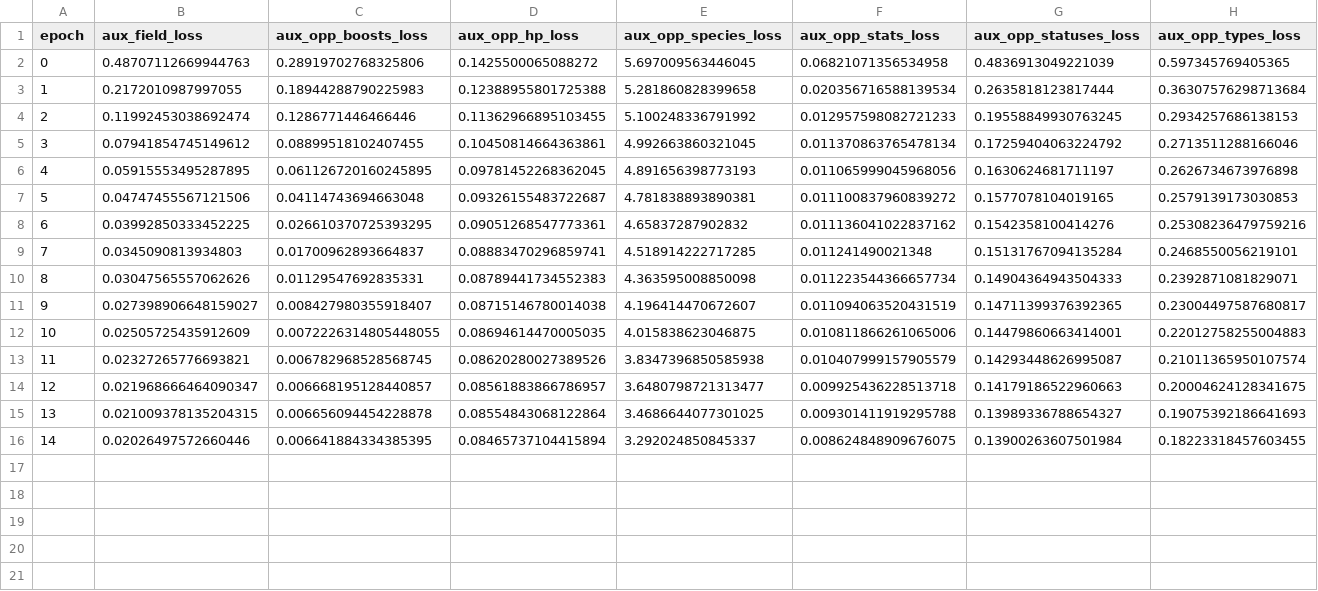
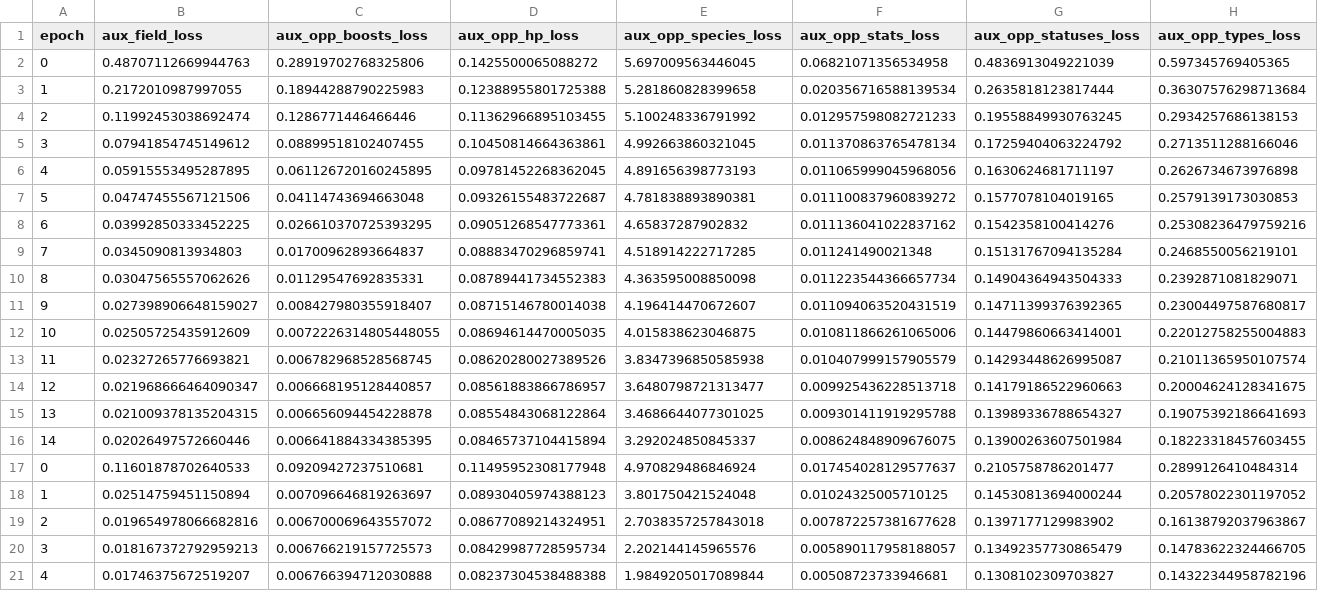
Before and after one commit to NotAdson/Project-Frontier-IA, a CSV file: src/data/training_log.csv, drawn as a sheet; only a part is shown; rows hold the shown columns only; the diff names each change by its address in the sheet, - before the commit and + after, or states it on an @@ line.

```diff
--- a/src/data/training_log.csv
+++ b/src/data/training_log.csv
+row 17: 0 | 0.11601878702640533 | 0.09209427237510681 | 0.11495952308177948 | 4.970829486846924 | 0.017454028129577637 | 0.2105758786201477 | 0.2899126410484314
+row 18: 1 | 0.02514759451150894 | 0.007096646819263697 | 0.08930405974388123 | 3.801750421524048 | 0.01024325005710125 | 0.14530813694000244 | 0.20578022301197052
+row 19: 2 | 0.019654978066682816 | 0.006700069643557072 | 0.08677089214324951 | 2.7038357257843018 | 0.007872257381677628 | 0.1397177129983902 | 0.16138792037963867
+row 20: 3 | 0.018167372792959213 | 0.006766219157725573 | 0.08429987728595734 | 2.202144145965576 | 0.005890117958188057 | 0.13492357730865479 | 0.14783622324466705
+row 21: 4 | 0.01746375672519207 | 0.006766394712030888 | 0.08237304538488388 | 1.9849205017089844 | 0.00508723733946681 | 0.1308102309703827 | 0.14322344958782196
```
Also changed, not shown: 6 other files.
